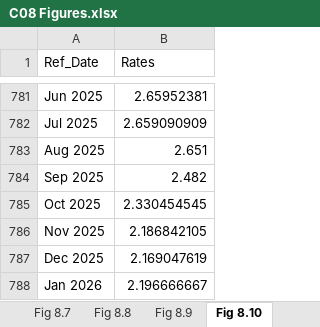
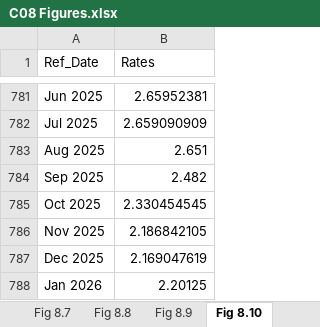
Before and after one commit to trevortombe/RealTimeGraphs, an Excel workbook: Data/C08 Figures.xlsx, sheet Fig 8.10, drawn as a sheet; only a part is shown, gaps mark what is left out; values as stored, in another font and other column widths than the file's, no borders; charts and pictures not drawn; the diff names each change by its address in the sheet, - before the commit and + after, or states it on an @@ line.

```diff
--- a/Data/C08 Figures.xlsx (sheet Fig 8.10)
+++ b/Data/C08 Figures.xlsx (sheet Fig 8.10)
-B788 (Rates): 2.196666667
+B788 (Rates): 2.20125
```
Also changed, not shown: sheet Fig 8.7, sheet Fig 8.6, charts or pictures, Data/C03 Figures.xlsx, Data/C05 Figures.xlsx, 12 other files.
